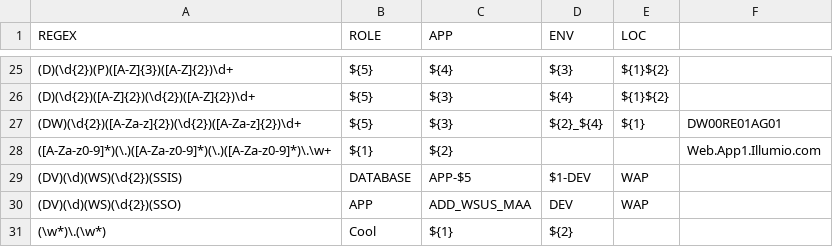
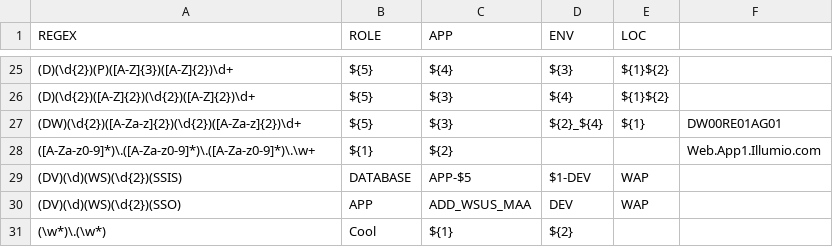
Before and after one commit to brian1917/workloader, a CSV file: cmd/hostparse/parser-table.csv, drawn as a sheet; only a part is shown, gaps mark what is left out.

Commit message:
Update of hostparse - rmove config.go placed all in hostparse.go

```diff
--- a/cmd/hostparse/parser-table.csv
+++ b/cmd/hostparse/parser-table.csv
@@ -27,3 +27,3 @@
 (DW)(\d{2})([A-Za-z]{2})(\d{2})([A-Za-z]{2})\d+,${5},${3},${2}_${4},${1},DW00RE01AG01
-([A-Za-z0-9]*)(\.)([A-Za-z0-9]*)(\.)([A-Za-z0-9]*)\.\w+,${1},${2},,,Web.App1.Illumio.com
+([A-Za-z0-9]*)\.([A-Za-z0-9]*)\.([A-Za-z0-9]*)\.\w+,${1},${2},,,Web.App1.Illumio.com
 (DV)(\d)(WS)(\d{2})(SSIS),DATABASE,APP-$5,$1-DEV,WAP,
```
Also changed, not shown: 2 other files.
